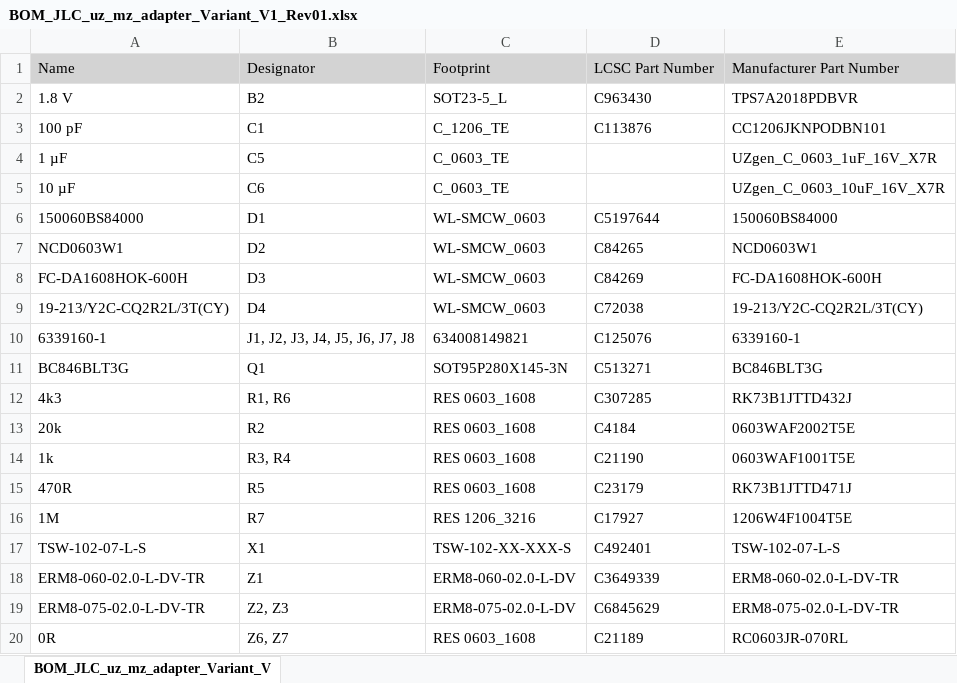
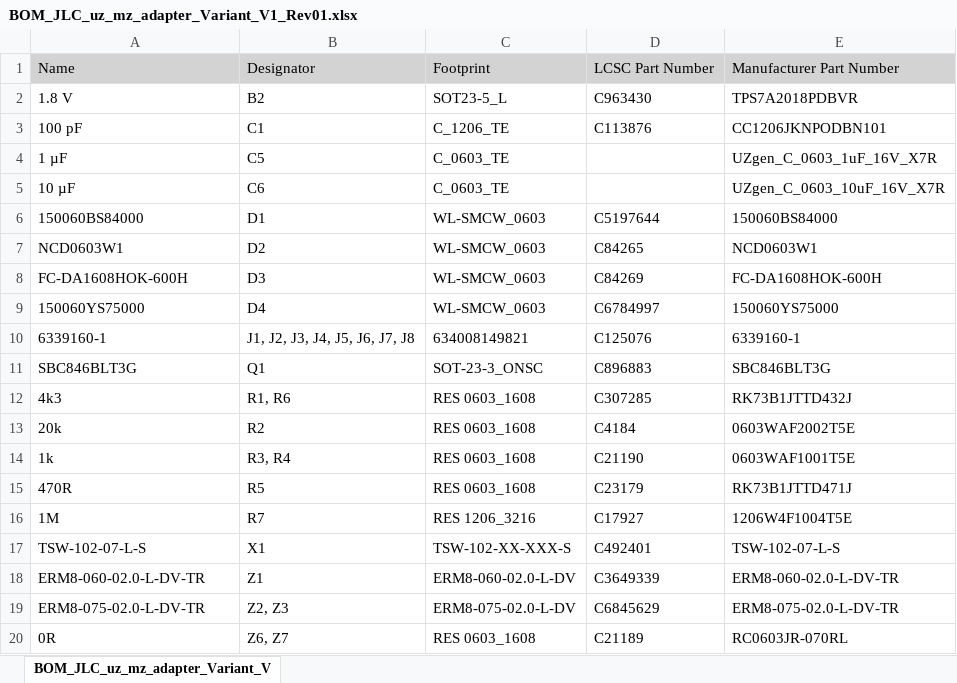
Before and after one commit to ultrazohm/uz_mz_adapter, an Excel workbook: Breakout/Project Outputs for uz_mz_adapter/Rev01/BOM_JLC/BOM_JLC_uz_mz_adapter_Variant_V1_Rev01.xlsx, sheet BOM_JLC_uz_mz_adapter_Variant_V, drawn as a sheet; values as stored, in another font and other column widths than the file's, no borders; removed rows and columns are numbered as before the commit, all else as after; the diff names each change by its address in the sheet, - before the commit and + after, or states it on an @@ line.

```diff
--- a/Breakout/Project Outputs for uz_mz_adapter/Rev01/BOM_JLC/BOM_JLC_uz_mz_adapter_Variant_V1_Rev01.xlsx (sheet BOM_JLC_uz_mz_adapter_Variant_V)
+++ b/Breakout/Project Outputs for uz_mz_adapter/Rev01/BOM_JLC/BOM_JLC_uz_mz_adapter_Variant_V1_Rev01.xlsx (sheet BOM_JLC_uz_mz_adapter_Variant_V)
-row 9: 19-213/Y2C-CQ2R2L/3T(CY) | D4 | WL-SMCW_0603 | C72038 | 19-213/Y2C-CQ2R2L/3T(CY)
+row 9: 150060YS75000 | D4 | WL-SMCW_0603 | C6784997 | 150060YS75000
-row 11: BC846BLT3G | Q1 | SOT95P280X145-3N | C513271 | BC846BLT3G
+row 11: SBC846BLT3G | Q1 | SOT-23-3_ONSC | C896883 | SBC846BLT3G
```
Also changed, not shown: 25 other files.
